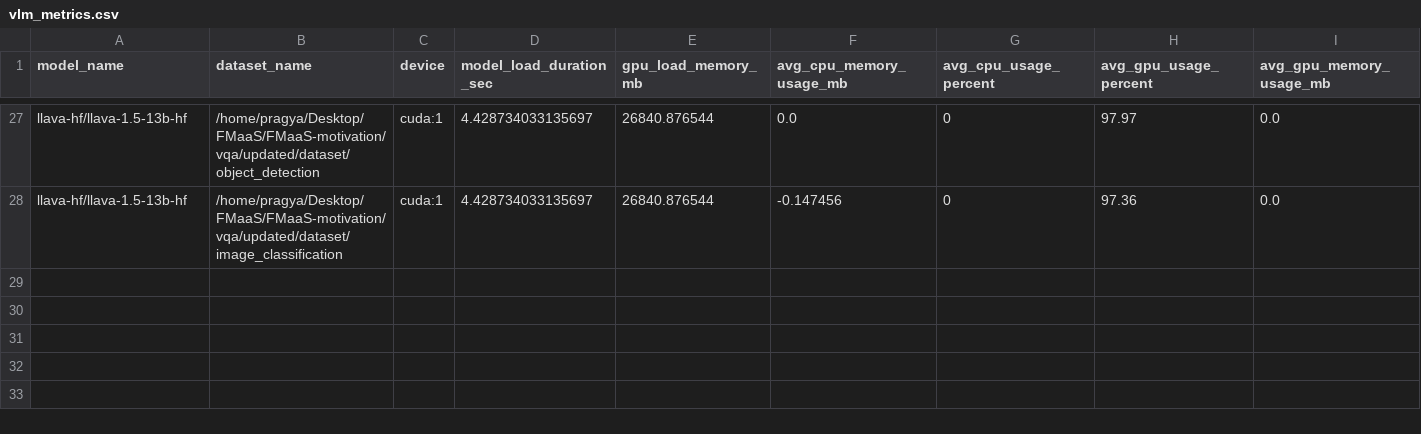
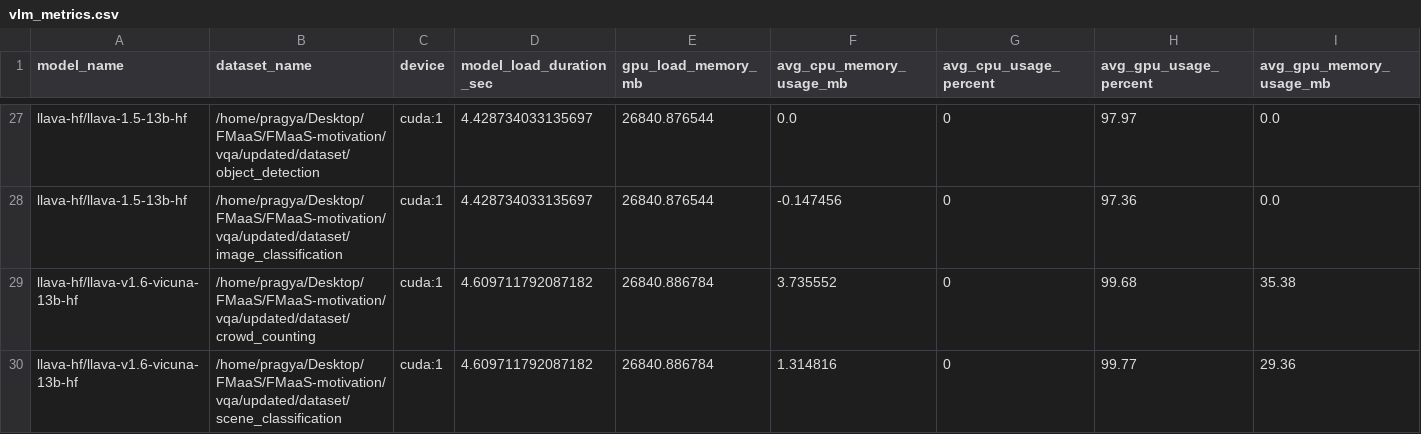
Before and after one commit to umassos/FMTK, a CSV file: experiments/vlm_profiling/vlm_metrics.csv, drawn as a sheet; only a part is shown, gaps mark what is left out; rows hold the shown columns only; the diff names each change by its address in the sheet, - before the commit and + after, or states it on an @@ line.

Commit message:
vlm profiling with data

```diff
--- a/experiments/vlm_profiling/vlm_metrics.csv
+++ b/experiments/vlm_profiling/vlm_metrics.csv
+row 29: llava-hf/llava-v1.6-vicuna-13b-hf | /home/pragya/Desktop/FMaaS/FMaaS-motivation/vqa/updated/dataset/crowd_counting | cuda:1 | 4.609711792087182 | 26840.886784 | 3.735552 | 0 | 99.68 | 35.38
+row 30: llava-hf/llava-v1.6-vicuna-13b-hf | /home/pragya/Desktop/FMaaS/FMaaS-motivation/vqa/updated/dataset/scene_classification | cuda:1 | 4.609711792087182 | 26840.886784 | 1.314816 | 0 | 99.77 | 29.36
```
Also changed, not shown: 2 other files.
